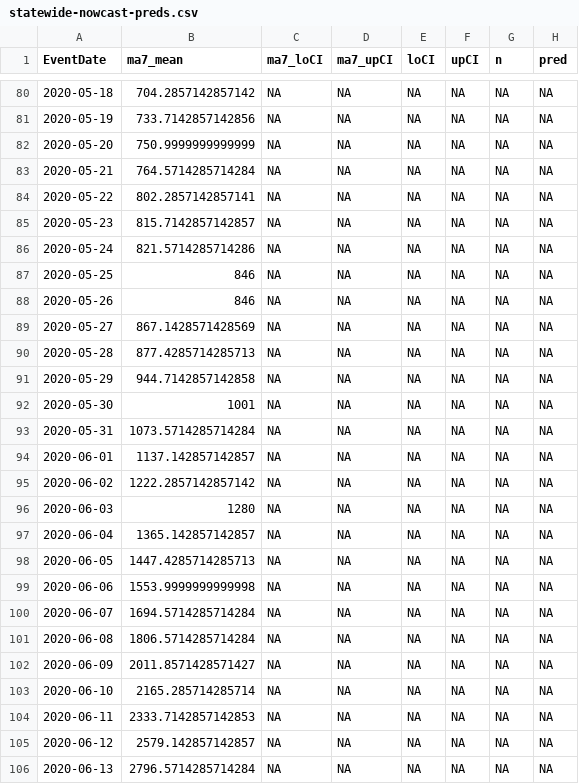
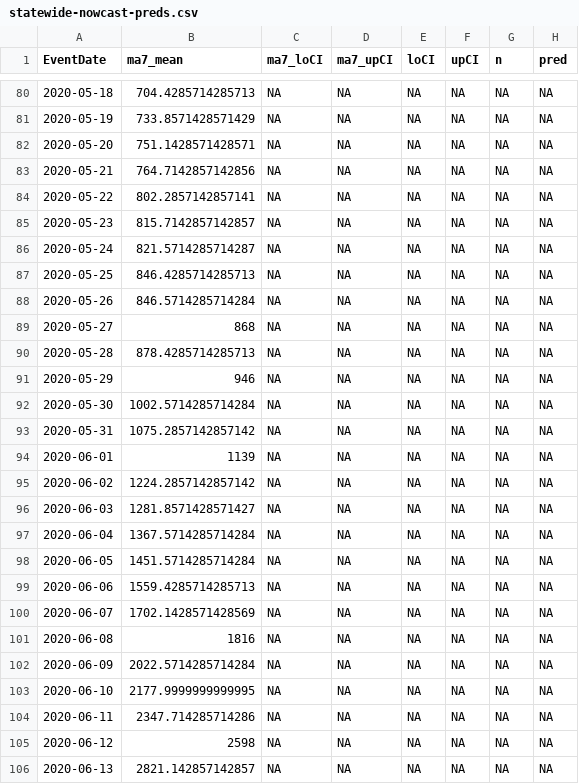
Before and after one commit to kokbent/covis19-data, a CSV file: statewide-nowcast-preds.csv, drawn as a sheet; only a part is shown, gaps mark what is left out; the diff covers the shown part only.

```diff
--- a/statewide-nowcast-preds.csv
+++ b/statewide-nowcast-preds.csv
@@ -80,27 +80,27 @@ EventDate,ma7_mean,ma7_loCI,ma7_upCI,loCI,upCI,n,pred
-2020-05-18,704.2857142857142,NA,NA,NA,NA,NA,NA
-2020-05-19,733.7142857142856,NA,NA,NA,NA,NA,NA
-2020-05-20,750.9999999999999,NA,NA,NA,NA,NA,NA
-2020-05-21,764.5714285714284,NA,NA,NA,NA,NA,NA
+2020-05-18,704.4285714285713,NA,NA,NA,NA,NA,NA
+2020-05-19,733.8571428571429,NA,NA,NA,NA,NA,NA
+2020-05-20,751.1428571428571,NA,NA,NA,NA,NA,NA
+2020-05-21,764.7142857142856,NA,NA,NA,NA,NA,NA
 2020-05-22,802.2857142857141,NA,NA,NA,NA,NA,NA
 2020-05-23,815.7142857142857,NA,NA,NA,NA,NA,NA
-2020-05-24,821.5714285714286,NA,NA,NA,NA,NA,NA
-2020-05-25,846,NA,NA,NA,NA,NA,NA
-2020-05-26,846,NA,NA,NA,NA,NA,NA
-2020-05-27,867.1428571428569,NA,NA,NA,NA,NA,NA
-2020-05-28,877.4285714285713,NA,NA,NA,NA,NA,NA
-2020-05-29,944.7142857142858,NA,NA,NA,NA,NA,NA
-2020-05-30,1001,NA,NA,NA,NA,NA,NA
-2020-05-31,1073.5714285714284,NA,NA,NA,NA,NA,NA
-2020-06-01,1137.142857142857,NA,NA,NA,NA,NA,NA
-2020-06-02,1222.2857142857142,NA,NA,NA,NA,NA,NA
-2020-06-03,1280,NA,NA,NA,NA,NA,NA
-2020-06-04,1365.142857142857,NA,NA,NA,NA,NA,NA
-2020-06-05,1447.4285714285713,NA,NA,NA,NA,NA,NA
-2020-06-06,1553.9999999999998,NA,NA,NA,NA,NA,NA
-2020-06-07,1694.5714285714284,NA,NA,NA,NA,NA,NA
-2020-06-08,1806.5714285714284,NA,NA,NA,NA,NA,NA
-2020-06-09,2011.8571428571427,NA,NA,NA,NA,NA,NA
-2020-06-10,2165.285714285714,NA,NA,NA,NA,NA,NA
-2020-06-11,2333.7142857142853,NA,NA,NA,NA,NA,NA
-2020-06-12,2579.142857142857,NA,NA,NA,NA,NA,NA
-2020-06-13,2796.5714285714284,NA,NA,NA,NA,NA,NA
+2020-05-24,821.5714285714287,NA,NA,NA,NA,NA,NA
+2020-05-25,846.4285714285713,NA,NA,NA,NA,NA,NA
+2020-05-26,846.5714285714284,NA,NA,NA,NA,NA,NA
+2020-05-27,868,NA,NA,NA,NA,NA,NA
+2020-05-28,878.4285714285713,NA,NA,NA,NA,NA,NA
+2020-05-29,946,NA,NA,NA,NA,NA,NA
+2020-05-30,1002.5714285714284,NA,NA,NA,NA,NA,NA
+2020-05-31,1075.2857142857142,NA,NA,NA,NA,NA,NA
+2020-06-01,1139,NA,NA,NA,NA,NA,NA
+2020-06-02,1224.2857142857142,NA,NA,NA,NA,NA,NA
+2020-06-03,1281.8571428571427,NA,NA,NA,NA,NA,NA
+2020-06-04,1367.5714285714284,NA,NA,NA,NA,NA,NA
+2020-06-05,1451.5714285714284,NA,NA,NA,NA,NA,NA
+2020-06-06,1559.4285714285713,NA,NA,NA,NA,NA,NA
+2020-06-07,1702.1428571428569,NA,NA,NA,NA,NA,NA
+2020-06-08,1816,NA,NA,NA,NA,NA,NA
+2020-06-09,2022.5714285714284,NA,NA,NA,NA,NA,NA
+2020-06-10,2177.9999999999995,NA,NA,NA,NA,NA,NA
+2020-06-11,2347.714285714286,NA,NA,NA,NA,NA,NA
+2020-06-12,2598,NA,NA,NA,NA,NA,NA
+2020-06-13,2821.142857142857,NA,NA,NA,NA,NA,NA
```
Also changed, not shown: 1 added row and 148 edited cells elsewhere in this file, case_ev.csv, ct_pos_perc.csv, 2 other files.
